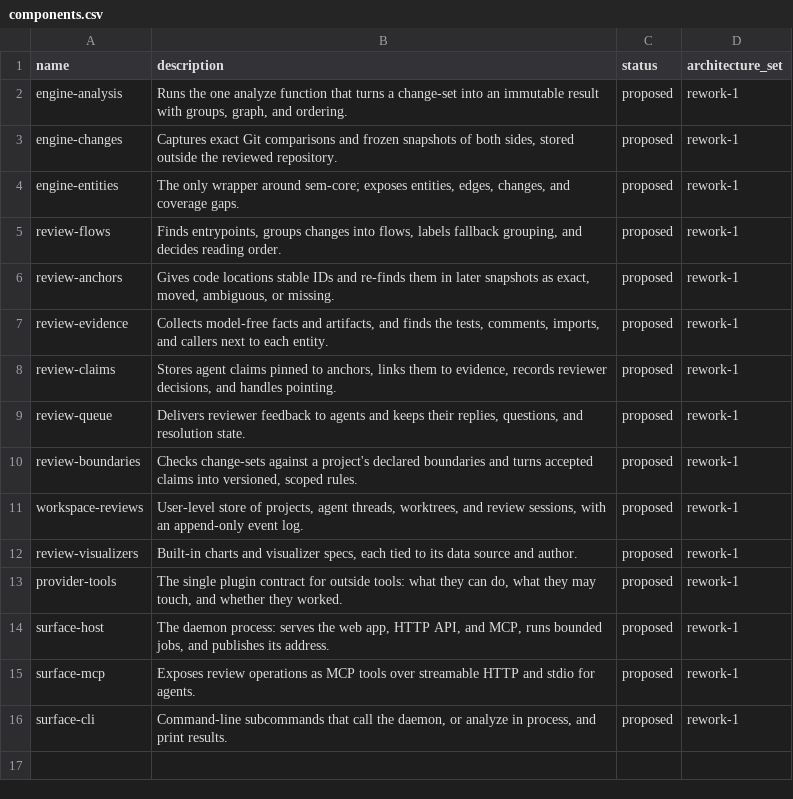
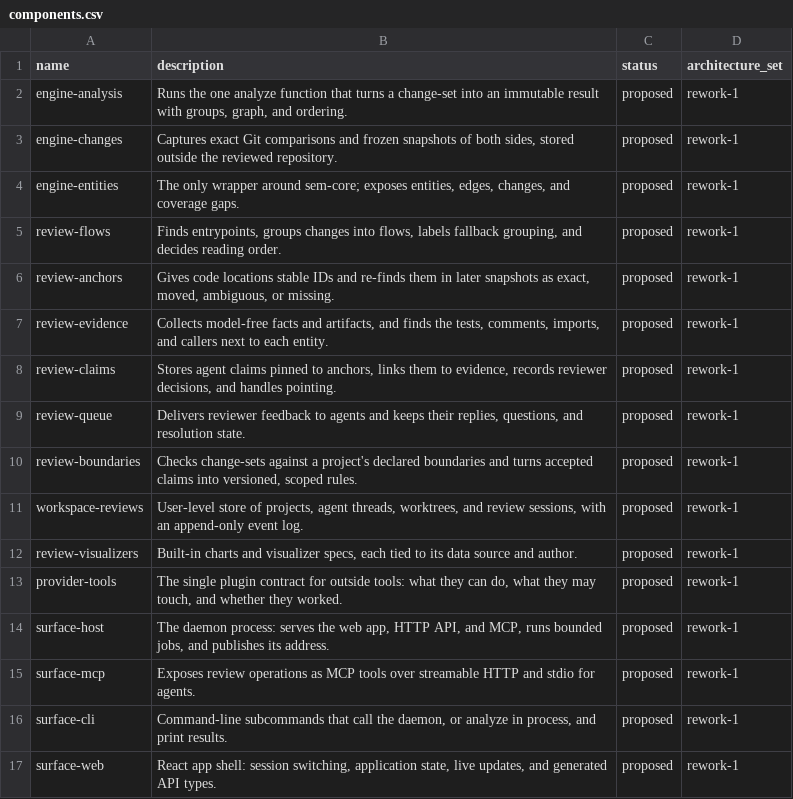
Before and after one commit to mikenrafter/diff-core, a CSV file: residual/components.csv, drawn as a sheet; the diff names each change by its address in the sheet, - before the commit and + after, or states it on an @@ line.

```diff
--- a/residual/components.csv
+++ b/residual/components.csv
+row 17: surface-web | React app shell: session switching, application state, live updates, and generated API types. | proposed | rework-1
```
Also changed, not shown: residual/residues.csv, 1 other file.
